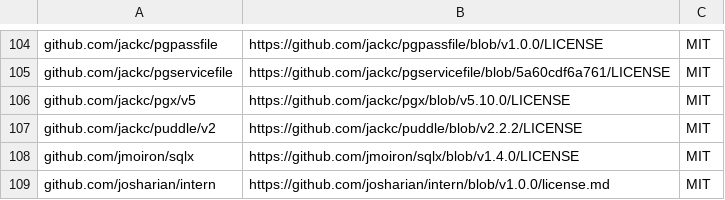
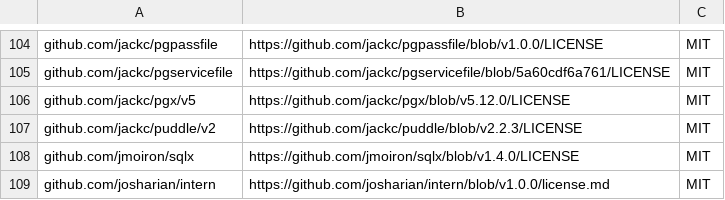
Before and after one commit to wso2/integration-workflow-runtime, a CSV file: third-party/go-licenses.csv, drawn as a sheet; only a part is shown, gaps mark what is left out.

Commit message:
build(deps): update the license inventory for pgx 5.12.0

```diff
--- a/third-party/go-licenses.csv
+++ b/third-party/go-licenses.csv
@@ -105,4 +105,4 @@ github.com/jackc/pgpassfile,https://github.com/jackc/pgpassfile/blob/v1.0.0/LICE
 github.com/jackc/pgservicefile,https://github.com/jackc/pgservicefile/blob/5a60cdf6a761/LICENSE,MIT
-github.com/jackc/pgx/v5,https://github.com/jackc/pgx/blob/v5.10.0/LICENSE,MIT
-github.com/jackc/puddle/v2,https://github.com/jackc/puddle/blob/v2.2.2/LICENSE,MIT
+github.com/jackc/pgx/v5,https://github.com/jackc/pgx/blob/v5.12.0/LICENSE,MIT
+github.com/jackc/puddle/v2,https://github.com/jackc/puddle/blob/v2.2.3/LICENSE,MIT
 github.com/jmoiron/sqlx,https://github.com/jmoiron/sqlx/blob/v1.4.0/LICENSE,MIT
```
